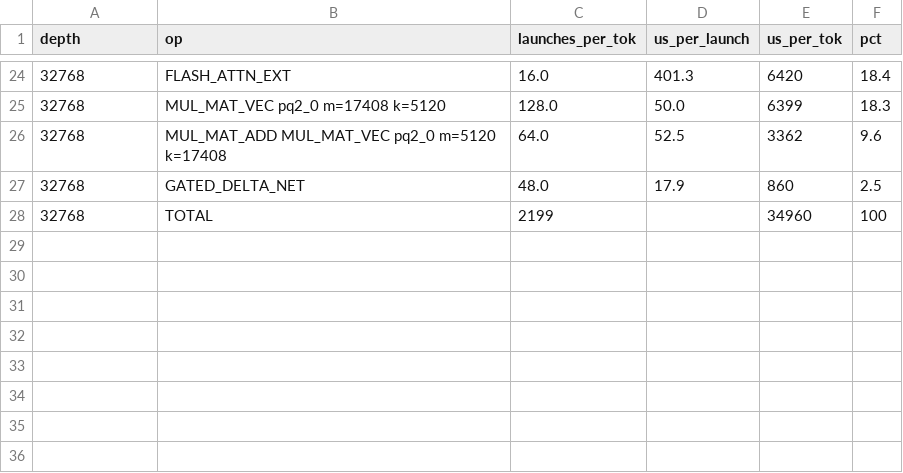
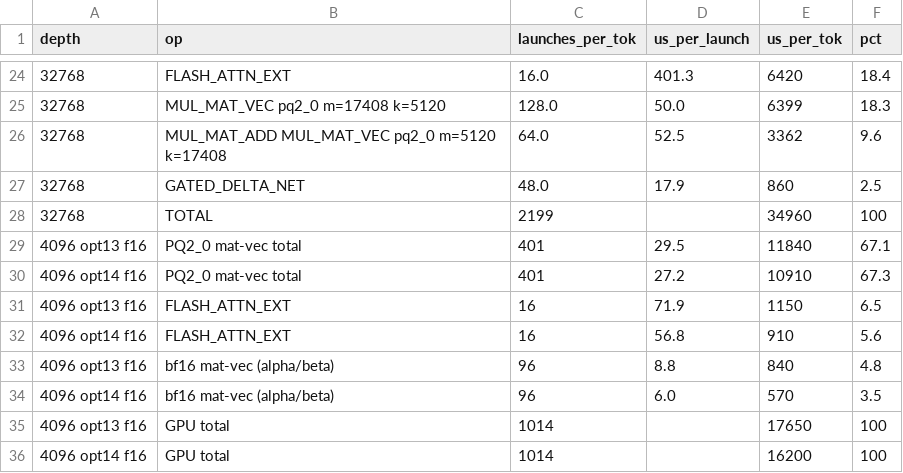
Before and after one commit to haya10hikawa-hub/llm-gpu-tuning, a CSV file: gfx906-radeon-vii/bonsai-2-27b/results/decode_kernels.csv, drawn as a sheet; only a part is shown, gaps mark what is left out.

```diff
--- a/gfx906-radeon-vii/bonsai-2-27b/results/decode_kernels.csv
+++ b/gfx906-radeon-vii/bonsai-2-27b/results/decode_kernels.csv
@@ -28 +28,9 @@ depth,op,launches_per_tok,us_per_launch,us_per_tok,pct
 32768,TOTAL,2199,,34960,100
+4096 opt13 f16,PQ2_0 mat-vec total,401,29.5,11840,67.1
+4096 opt14 f16,PQ2_0 mat-vec total,401,27.2,10910,67.3
+4096 opt13 f16,FLASH_ATTN_EXT,16,71.9,1150,6.5
+4096 opt14 f16,FLASH_ATTN_EXT,16,56.8,910,5.6
+4096 opt13 f16,bf16 mat-vec (alpha/beta),96,8.8,840,4.8
+4096 opt14 f16,bf16 mat-vec (alpha/beta),96,6.0,570,3.5
+4096 opt13 f16,GPU total,1014,,17650,100
+4096 opt14 f16,GPU total,1014,,16200,100
```
Also changed, not shown: gfx906-radeon-vii/bonsai-2-27b/results/opt_e2e.csv, 32 other files.
